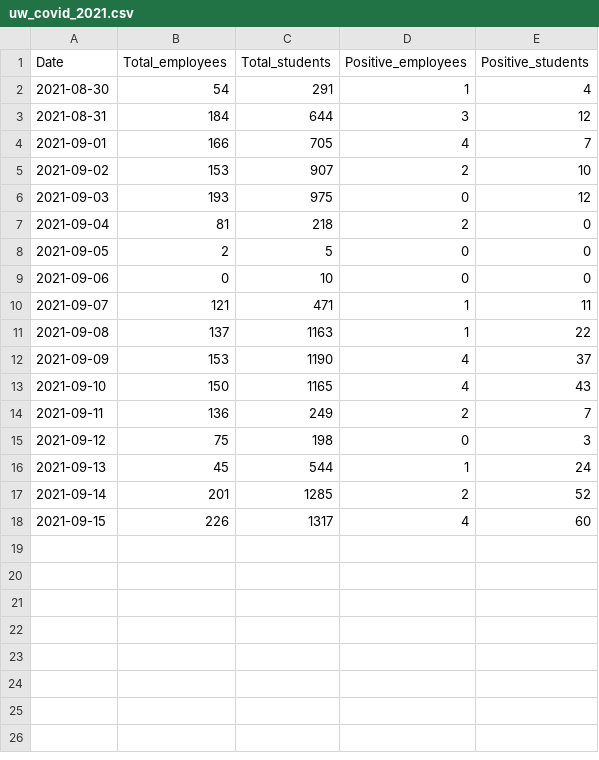
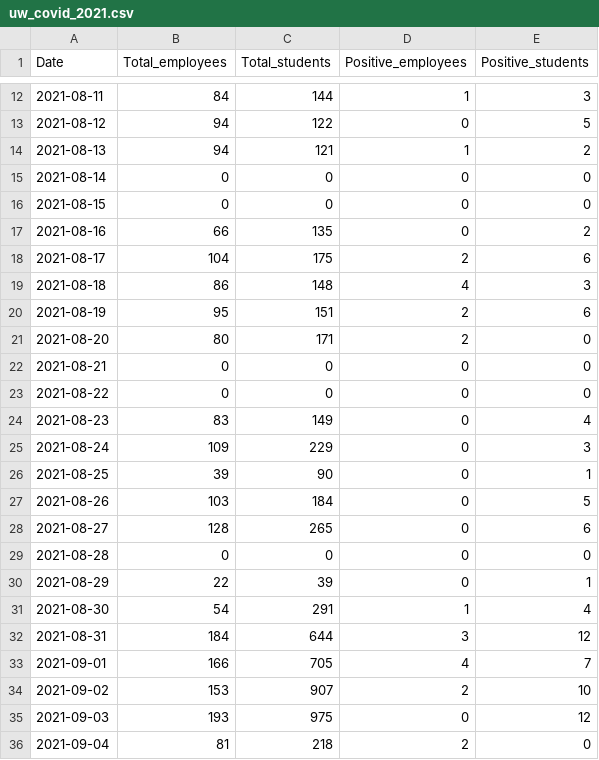
Before and after one commit to kbroman/UWCovid2021, a CSV file: uw_covid_2021.csv, drawn as a sheet; only a part is shown, gaps mark what is left out; the shorter side is filled out with more unchanged rows; the diff covers the shown part only.

Commit message:
They added additional data from August; had to adjust axis labels

```diff
--- a/uw_covid_2021.csv
+++ b/uw_covid_2021.csv
@@ -2 +12,20 @@ Date,Total_employees,Total_students,Positive_employees,Positive_students
+2021-08-11,84,144,1,3
+2021-08-12,94,122,0,5
+2021-08-13,94,121,1,2
+2021-08-14,0,0,0,0
+2021-08-15,0,0,0,0
+2021-08-16,66,135,0,2
+2021-08-17,104,175,2,6
+2021-08-18,86,148,4,3
+2021-08-19,95,151,2,6
+2021-08-20,80,171,2,0
+2021-08-21,0,0,0,0
+2021-08-22,0,0,0,0
+2021-08-23,83,149,0,4
+2021-08-24,109,229,0,3
+2021-08-25,39,90,0,1
+2021-08-26,103,184,0,5
+2021-08-27,128,265,0,6
+2021-08-28,0,0,0,0
+2021-08-29,22,39,0,1
 2021-08-30,54,291,1,4
```
Also changed, not shown: 10 added rows elsewhere in this file, 2 other files.
